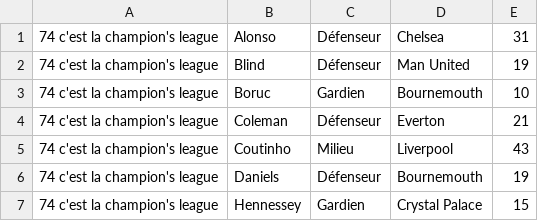
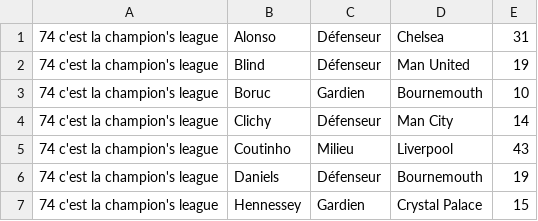
Before and after one commit to hdurix/mpg, a CSV file: mpg-en.csv, drawn as a sheet; only a part is shown; removed rows and columns are numbered as before the commit, all else as after; the diff names each change by its address in the sheet, - before the commit and + after, or states it on an @@ line.

Commit message:
automatical commit

```diff
--- a/mpg-en.csv
+++ b/mpg-en.csv
-row 4: 74 c'est la champion's league | Coleman | Défenseur | Everton | 21
+row 4: 74 c'est la champion's league | Clichy | Défenseur | Man City | 14
```
